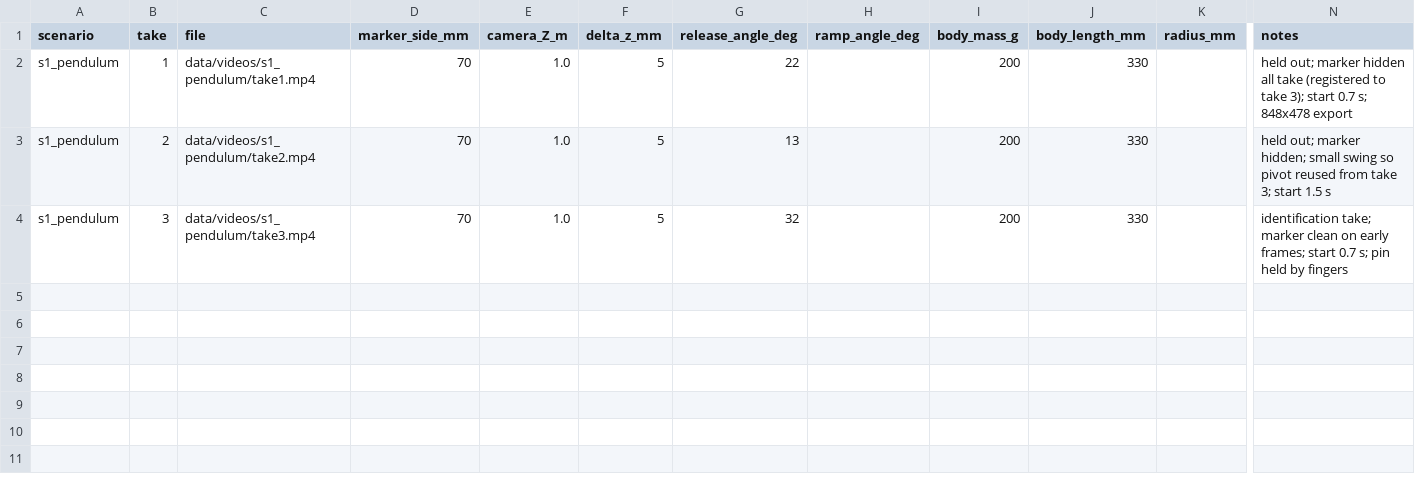
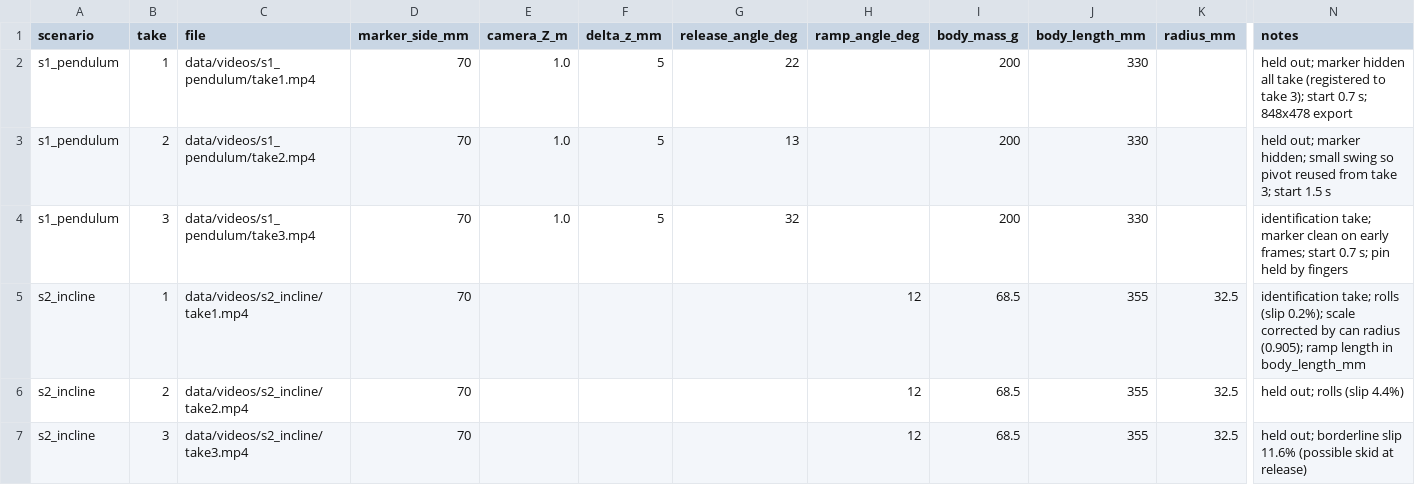
Before and after one commit to Likhith-BlueLotus/TwinProof, a CSV file: data/take_log.csv, drawn as a sheet; only a part is shown, gaps mark what is left out; rows hold the shown columns only; the diff names each change by its address in the sheet, - before the commit and + after, or states it on an @@ line.

```diff
--- a/data/take_log.csv
+++ b/data/take_log.csv
+row 5: s2_incline | 1 | data/videos/s2_incline/take1.mp4 | 70 |  |  |  | 12 | 68.5 | 355 | 32.5 | identification take; rolls (slip 0.2%); scale corrected by can radius (0.905); ramp length in body_length_mm
+row 6: s2_incline | 2 | data/videos/s2_incline/take2.mp4 | 70 |  |  |  | 12 | 68.5 | 355 | 32.5 | held out; rolls (slip 4.4%)
+row 7: s2_incline | 3 | data/videos/s2_incline/take3.mp4 | 70 |  |  |  | 12 | 68.5 | 355 | 32.5 | held out; borderline slip 11.6% (possible skid at release)
```
Also changed, not shown: 21 other files.
